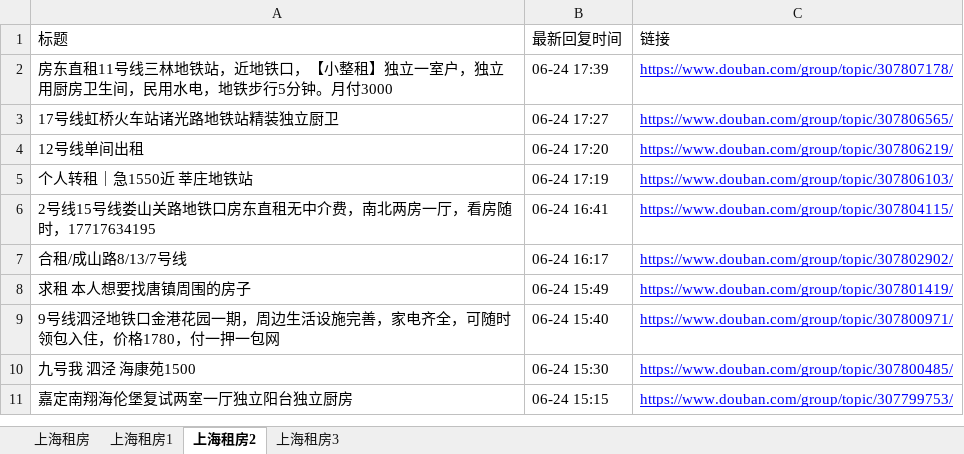
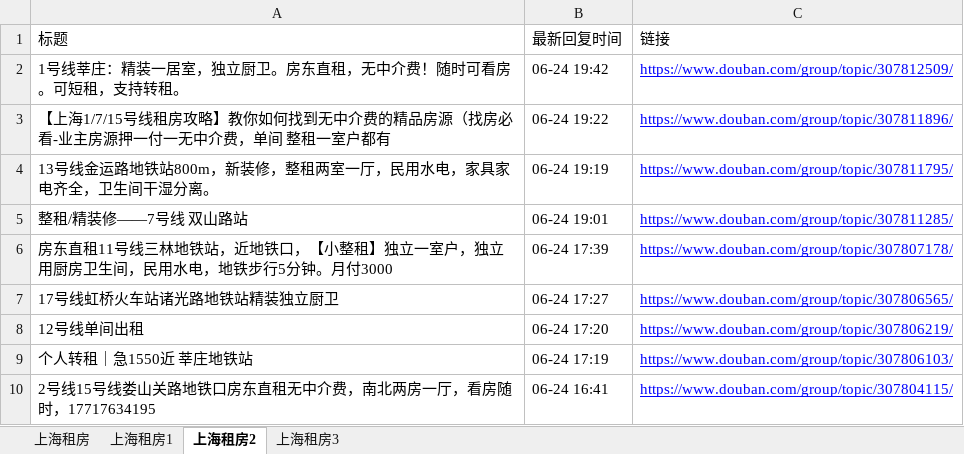
Before and after one commit to RyanShi0118/rent-info-crawler, an Excel workbook: douban_rent_info.xlsx, sheet 上海租房2, drawn as a sheet; only a part is shown; the shorter side is filled out with more unchanged rows; values as stored, in another font and other column widths than the file's, no borders; the diff names each change by its address in the sheet, - before the commit and + after, or states it on an @@ line.

```diff
--- a/douban_rent_info.xlsx (sheet 上海租房2)
+++ b/douban_rent_info.xlsx (sheet 上海租房2)
+row 2: 1号线莘庄：精装一居室，独立厨卫。房东直租，无中介费！随时可看房。可短租，支持转租。 | 06-24 19:42 | https://www.douban.com/group/topic/307812509/
+row 3: 【上海1/7/15号线租房攻略】教你如何找到无中介费的精品房源（找房必看-业主房源押一付一无中介费，单间 整租一室户都有 | 06-24 19:22 | https://www.douban.com/group/topic/307811896/
+row 4: 13号线金运路地铁站800m，新装修，整租两室一厅，民用水电，家具家电齐全，卫生间干湿分离。 | 06-24 19:19 | https://www.douban.com/group/topic/307811795/
+row 5: 整租/精装修——7号线 双山路站 | 06-24 19:01 | https://www.douban.com/group/topic/307811285/
```
Also changed, not shown: sheet 上海租房, sheet 上海租房1, sheet 上海租房3, filtered_rent_info.xlsx, 1 other file.
